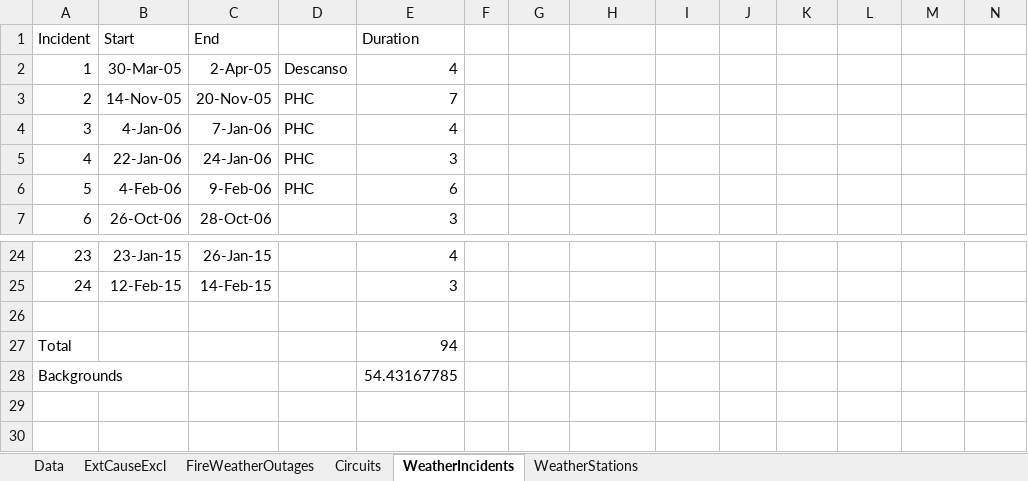
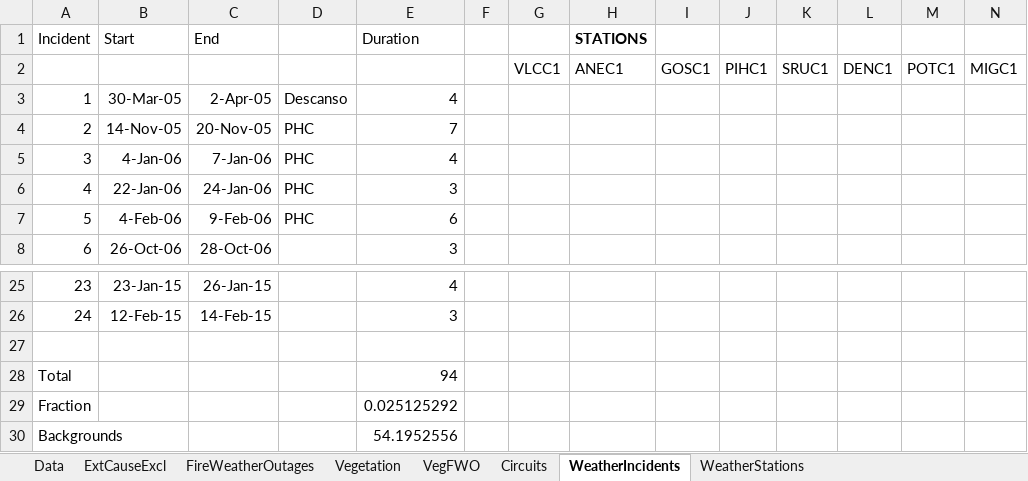
Before and after one commit to jwmitchell/mbar-calculations, an Excel workbook: A14Data/MGRA-DR3-66-Mbar.xlsx, sheet WeatherIncidents, drawn as a sheet; only a part is shown, gaps mark what is left out; values as stored, in another font and other column widths than the file's, no borders; addresses are those after the commit; the diff names each change by its address in the sheet, - before the commit and + after, or states it on an @@ line.

Commit message:
Adding vegetation outages to Excel

```diff
--- a/A14Data/MGRA-DR3-66-Mbar.xlsx (sheet WeatherIncidents)
+++ b/A14Data/MGRA-DR3-66-Mbar.xlsx (sheet WeatherIncidents)
+sheet tab: Vegetation
+sheet tab: VegFWO
-H1: (empty)
+H1: STATIONS
+row 2:  |  |  |  |  |  | VLCC1 | ANEC1 | GOSC1 | PIHC1 | SRUC1 | DENC1 | POTC1 | MIGC1
@@ column A (Incident) renumbered in row 29 @@
-E29 (Duration): 54.43167785
+E29 (Duration): 0.025125292
+row 30: Backgrounds |  |  |  | 54.1952556
```
Also changed, not shown: sheet Circuits, sheet FireWeatherOutages, sheet ExtCauseExcl, formulas that keep their value, charts or pictures.
